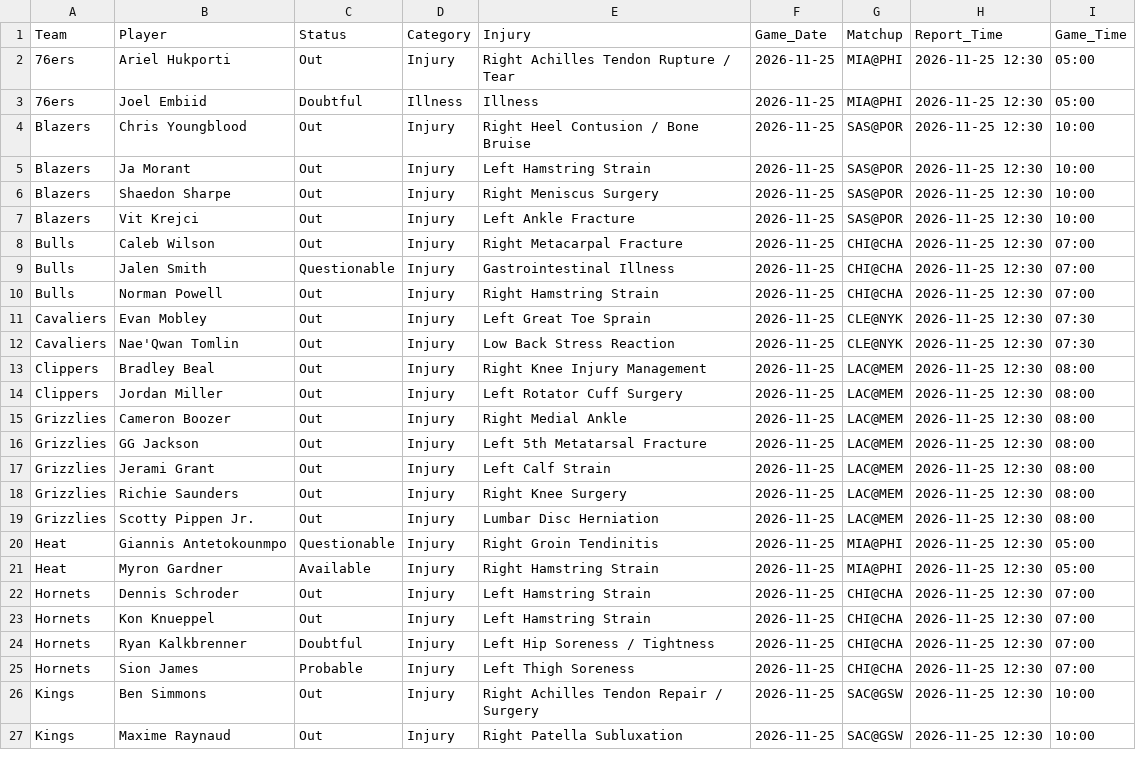
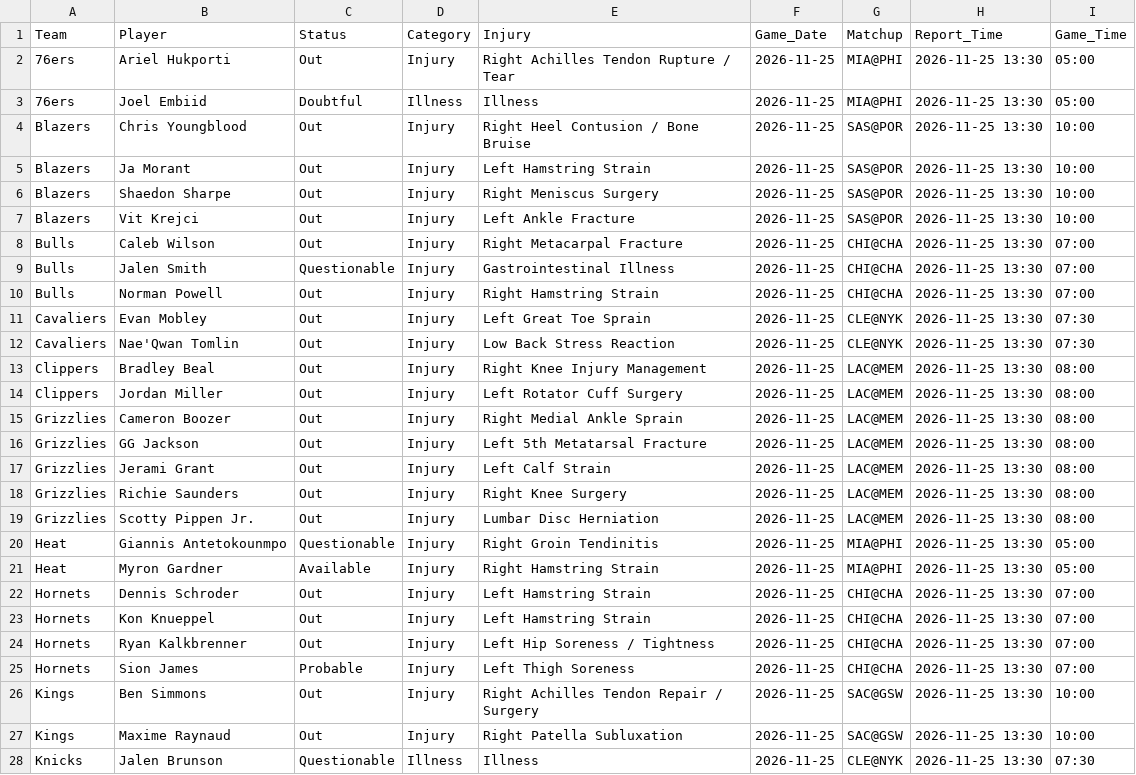
Before and after one commit to Nictaylorusa/injury-tracker, a CSV file: docs/current.csv, drawn as a sheet; only a part is shown; the diff covers the shown part only.

Commit message:
Update Right now

```diff
--- a/docs/current.csv
+++ b/docs/current.csv
@@ -1,27 +1,28 @@
 Team,Player,Status,Category,Injury,Game_Date,Matchup,Report_Time,Game_Time
-76ers,Ariel Hukporti,Out,Injury,Right Achilles Tendon Rupture / Tear,2026-11-25,MIA@PHI,2026-11-25 12:30,05:00
-76ers,Joel Embiid,Doubtful,Illness,Illness,2026-11-25,MIA@PHI,2026-11-25 12:30,05:00
-Blazers,Chris Youngblood,Out,Injury,Right Heel Contusion / Bone Bruise,2026-11-25,SAS@POR,2026-11-25 12:30,10:00
-Blazers,Ja Morant,Out,Injury,Left Hamstring Strain,2026-11-25,SAS@POR,2026-11-25 12:30,10:00
-Blazers,Shaedon Sharpe,Out,Injury,Right Meniscus Surgery,2026-11-25,SAS@POR,2026-11-25 12:30,10:00
-Blazers,Vit Krejci,Out,Injury,Left Ankle Fracture,2026-11-25,SAS@POR,2026-11-25 12:30,10:00
-Bulls,Caleb Wilson,Out,Injury,Right Metacarpal Fracture,2026-11-25,CHI@CHA,2026-11-25 12:30,07:00
-Bulls,Jalen Smith,Questionable,Injury,Gastrointestinal Illness,2026-11-25,CHI@CHA,2026-11-25 12:30,07:00
-Bulls,Norman Powell,Out,Injury,Right Hamstring Strain,2026-11-25,CHI@CHA,2026-11-25 12:30,07:00
-Cavaliers,Evan Mobley,Out,Injury,Left Great Toe Sprain,2026-11-25,CLE@NYK,2026-11-25 12:30,07:30
-Cavaliers,Nae'Qwan Tomlin,Out,Injury,Low Back Stress Reaction,2026-11-25,CLE@NYK,2026-11-25 12:30,07:30
-Clippers,Bradley Beal,Out,Injury,Right Knee Injury Management,2026-11-25,LAC@MEM,2026-11-25 12:30,08:00
-Clippers,Jordan Miller,Out,Injury,Left Rotator Cuff Surgery,2026-11-25,LAC@MEM,2026-11-25 12:30,08:00
-Grizzlies,Cameron Boozer,Out,Injury,Right Medial Ankle,2026-11-25,LAC@MEM,2026-11-25 12:30,08:00
-Grizzlies,GG Jackson,Out,Injury,Left 5th Metatarsal Fracture,2026-11-25,LAC@MEM,2026-11-25 12:30,08:00
-Grizzlies,Jerami Grant,Out,Injury,Left Calf Strain,2026-11-25,LAC@MEM,2026-11-25 12:30,08:00
-Grizzlies,Richie Saunders,Out,Injury,Right Knee Surgery,2026-11-25,LAC@MEM,2026-11-25 12:30,08:00
-Grizzlies,Scotty Pippen Jr.,Out,Injury,Lumbar Disc Herniation,2026-11-25,LAC@MEM,2026-11-25 12:30,08:00
-Heat,Giannis Antetokounmpo,Questionable,Injury,Right Groin Tendinitis,2026-11-25,MIA@PHI,2026-11-25 12:30,05:00
-Heat,Myron Gardner,Available,Injury,Right Hamstring Strain,2026-11-25,MIA@PHI,2026-11-25 12:30,05:00
-Hornets,Dennis Schroder,Out,Injury,Left Hamstring Strain,2026-11-25,CHI@CHA,2026-11-25 12:30,07:00
-Hornets,Kon Knueppel,Out,Injury,Left Hamstring Strain,2026-11-25,CHI@CHA,2026-11-25 12:30,07:00
-Hornets,Ryan Kalkbrenner,Doubtful,Injury,Left Hip Soreness / Tightness,2026-11-25,CHI@CHA,2026-11-25 12:30,07:00
-Hornets,Sion James,Probable,Injury,Left Thigh Soreness,2026-11-25,CHI@CHA,2026-11-25 12:30,07:00
-Kings,Ben Simmons,Out,Injury,Right Achilles Tendon Repair / Surgery,2026-11-25,SAC@GSW,2026-11-25 12:30,10:00
-Kings,Maxime Raynaud,Out,Injury,Right Patella Subluxation,2026-11-25,SAC@GSW,2026-11-25 12:30,10:00
+76ers,Ariel Hukporti,Out,Injury,Right Achilles Tendon Rupture / Tear,2026-11-25,MIA@PHI,2026-11-25 13:30,05:00
+76ers,Joel Embiid,Doubtful,Illness,Illness,2026-11-25,MIA@PHI,2026-11-25 13:30,05:00
+Blazers,Chris Youngblood,Out,Injury,Right Heel Contusion / Bone Bruise,2026-11-25,SAS@POR,2026-11-25 13:30,10:00
+Blazers,Ja Morant,Out,Injury,Left Hamstring Strain,2026-11-25,SAS@POR,2026-11-25 13:30,10:00
+Blazers,Shaedon Sharpe,Out,Injury,Right Meniscus Surgery,2026-11-25,SAS@POR,2026-11-25 13:30,10:00
+Blazers,Vit Krejci,Out,Injury,Left Ankle Fracture,2026-11-25,SAS@POR,2026-11-25 13:30,10:00
+Bulls,Caleb Wilson,Out,Injury,Right Metacarpal Fracture,2026-11-25,CHI@CHA,2026-11-25 13:30,07:00
+Bulls,Jalen Smith,Questionable,Injury,Gastrointestinal Illness,2026-11-25,CHI@CHA,2026-11-25 13:30,07:00
+Bulls,Norman Powell,Out,Injury,Right Hamstring Strain,2026-11-25,CHI@CHA,2026-11-25 13:30,07:00
+Cavaliers,Evan Mobley,Out,Injury,Left Great Toe Sprain,2026-11-25,CLE@NYK,2026-11-25 13:30,07:30
+Cavaliers,Nae'Qwan Tomlin,Out,Injury,Low Back Stress Reaction,2026-11-25,CLE@NYK,2026-11-25 13:30,07:30
+Clippers,Bradley Beal,Out,Injury,Right Knee Injury Management,2026-11-25,LAC@MEM,2026-11-25 13:30,08:00
+Clippers,Jordan Miller,Out,Injury,Left Rotator Cuff Surgery,2026-11-25,LAC@MEM,2026-11-25 13:30,08:00
+Grizzlies,Cameron Boozer,Out,Injury,Right Medial Ankle Sprain,2026-11-25,LAC@MEM,2026-11-25 13:30,08:00
+Grizzlies,GG Jackson,Out,Injury,Left 5th Metatarsal Fracture,2026-11-25,LAC@MEM,2026-11-25 13:30,08:00
+Grizzlies,Jerami Grant,Out,Injury,Left Calf Strain,2026-11-25,LAC@MEM,2026-11-25 13:30,08:00
+Grizzlies,Richie Saunders,Out,Injury,Right Knee Surgery,2026-11-25,LAC@MEM,2026-11-25 13:30,08:00
+Grizzlies,Scotty Pippen Jr.,Out,Injury,Lumbar Disc Herniation,2026-11-25,LAC@MEM,2026-11-25 13:30,08:00
+Heat,Giannis Antetokounmpo,Questionable,Injury,Right Groin Tendinitis,2026-11-25,MIA@PHI,2026-11-25 13:30,05:00
+Heat,Myron Gardner,Available,Injury,Right Hamstring Strain,2026-11-25,MIA@PHI,2026-11-25 13:30,05:00
+Hornets,Dennis Schroder,Out,Injury,Left Hamstring Strain,2026-11-25,CHI@CHA,2026-11-25 13:30,07:00
+Hornets,Kon Knueppel,Out,Injury,Left Hamstring Strain,2026-11-25,CHI@CHA,2026-11-25 13:30,07:00
+Hornets,Ryan Kalkbrenner,Out,Injury,Left Hip Soreness / Tightness,2026-11-25,CHI@CHA,2026-11-25 13:30,07:00
+Hornets,Sion James,Probable,Injury,Left Thigh Soreness,2026-11-25,CHI@CHA,2026-11-25 13:30,07:00
+Kings,Ben Simmons,Out,Injury,Right Achilles Tendon Repair / Surgery,2026-11-25,SAC@GSW,2026-11-25 13:30,10:00
+Kings,Maxime Raynaud,Out,Injury,Right Patella Subluxation,2026-11-25,SAC@GSW,2026-11-25 13:30,10:00
+Knicks,Jalen Brunson,Questionable,Illness,Illness,2026-11-25,CLE@NYK,2026-11-25 13:30,07:30
```
Also changed, not shown: 33 edited cells elsewhere in this file, 1 other file.
